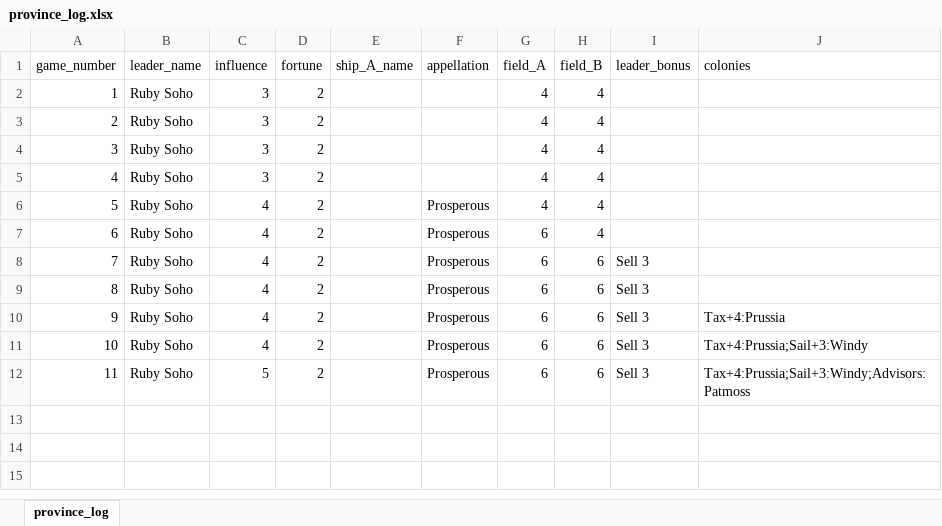
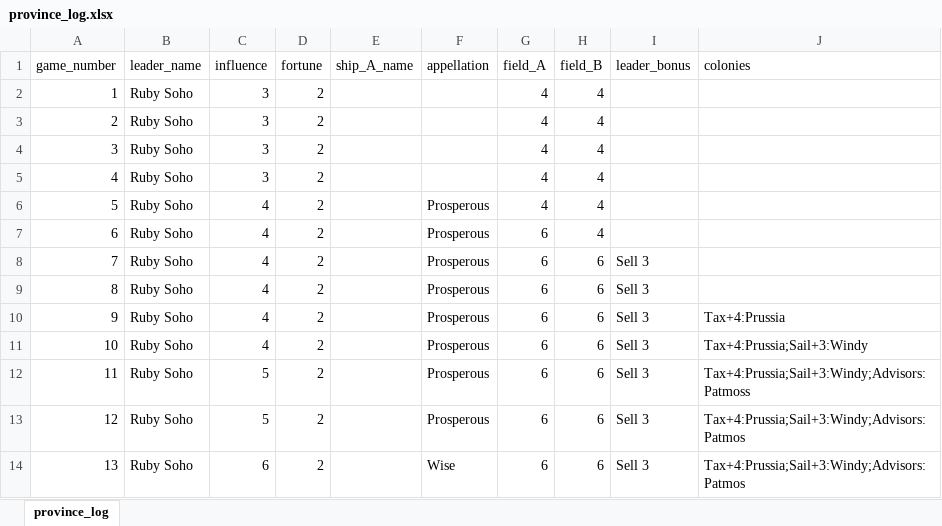
Before and after one commit to cardboardai/boardgame-bookie, an Excel workbook: boardgames/seafall/captains_log/captain_kyle/province_log.xlsx, sheet province_log, drawn as a sheet; values as stored, in another font and other column widths than the file's, no borders; the diff names each change by its address in the sheet, - before the commit and + after, or states it on an @@ line.

```diff
--- a/boardgames/seafall/captains_log/captain_kyle/province_log.xlsx (sheet province_log)
+++ b/boardgames/seafall/captains_log/captain_kyle/province_log.xlsx (sheet province_log)
+row 13: 12 | Ruby Soho | 5 | 2 |  | Prosperous | 6 | 6 | Sell 3 | Tax+4:Prussia;Sail+3:Windy;Advisors:Patmos
+row 14: 13 | Ruby Soho | 6 | 2 |  | Wise | 6 | 6 | Sell 3 | Tax+4:Prussia;Sail+3:Windy;Advisors:Patmos
```
Also changed, not shown: 1 other file.
